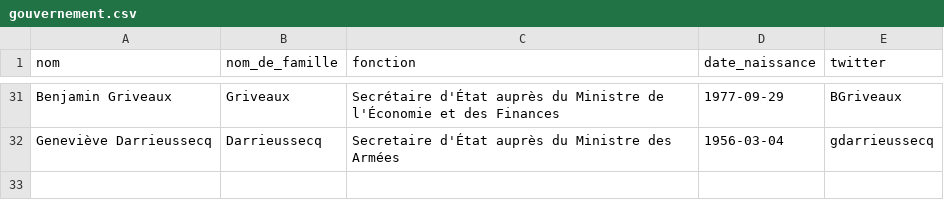
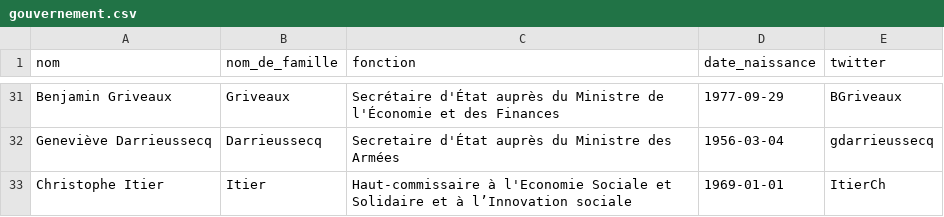
Before and after one commit to regardscitoyens/direct-parlement, a CSV file: resources/gouvernement.csv, drawn as a sheet; only a part is shown, gaps mark what is left out; the diff names each change by its address in the sheet, - before the commit and + after, or states it on an @@ line.

Commit message:
Update gouvernement.csv
Ajout de Christophe Itier, nommé Haut-commissaire par le Président le 6 septembre 2017.

```diff
--- a/resources/gouvernement.csv
+++ b/resources/gouvernement.csv
+row 33: Christophe Itier | Itier | Haut-commissaire à l'Economie Sociale et Solidaire et à l’Innovation sociale | 1969-01-01 | ItierCh
```
